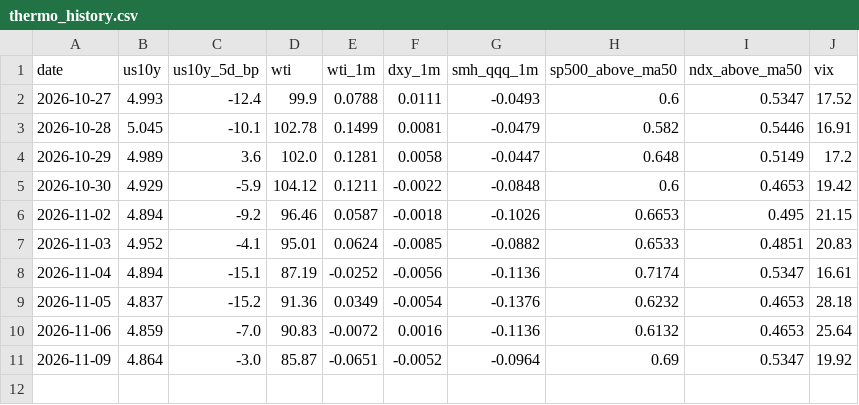
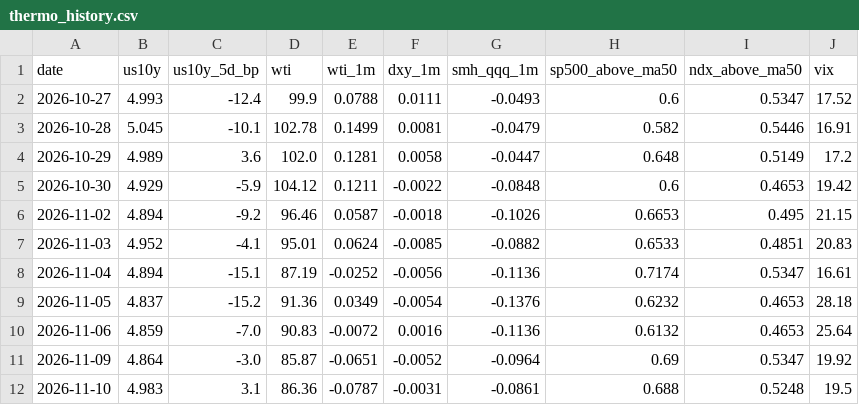
Before and after one commit to yAmeRo6666/sim-prices, a CSV file: thermo_history.csv, drawn as a sheet; the diff names each change by its address in the sheet, - before the commit and + after, or states it on an @@ line.

```diff
--- a/thermo_history.csv
+++ b/thermo_history.csv
+row 12: 2026-11-10 | 4.983 | 3.1 | 86.36 | -0.0787 | -0.0031 | -0.0861 | 0.688 | 0.5248 | 19.5
```
Also changed, not shown: screen_log.csv, 7 other files.
